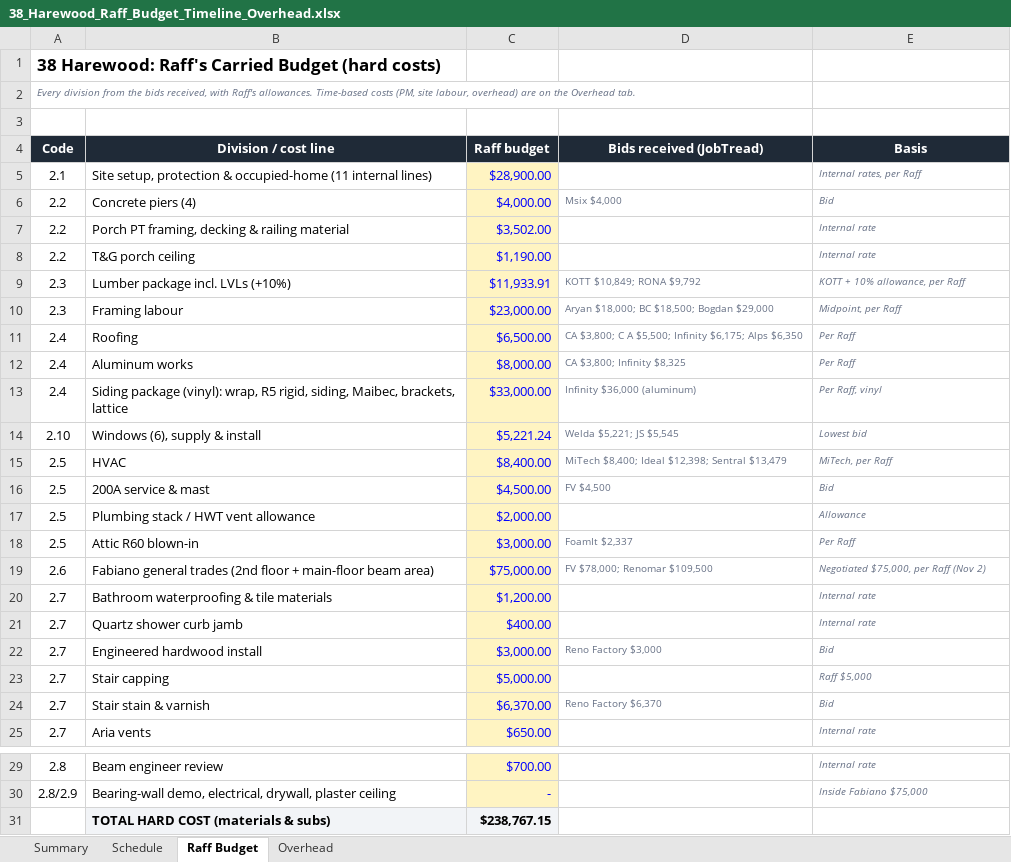
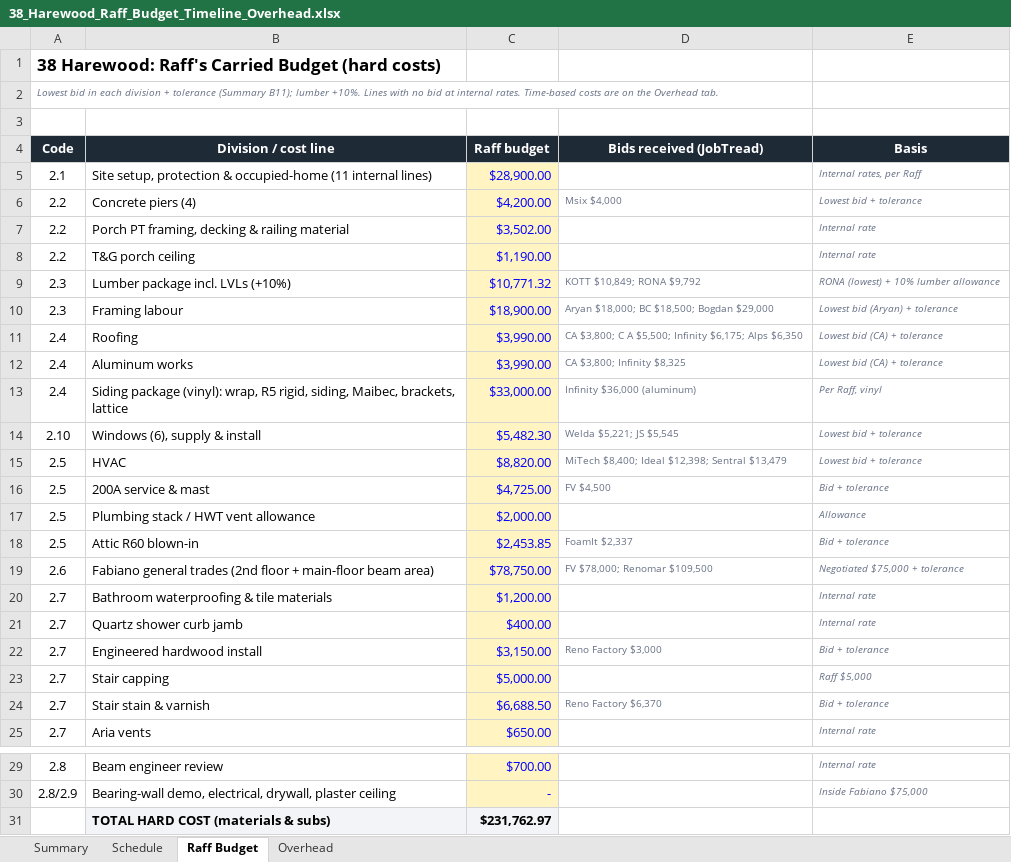
Before and after one commit to raff-cloud/laptop, an Excel workbook: Harewood/38_Harewood_Raff_Budget_Timeline_Overhead.xlsx, sheet Raff Budget, drawn as a sheet; only a part is shown, gaps mark what is left out; values as stored, in another font and other column widths than the file's, no borders; the diff names each change by its address in the sheet, - before the commit and + after, or states it on an @@ line.

```diff
--- a/Harewood/38_Harewood_Raff_Budget_Timeline_Overhead.xlsx (sheet Raff Budget)
+++ b/Harewood/38_Harewood_Raff_Budget_Timeline_Overhead.xlsx (sheet Raff Budget)
-A2 (Code): Every division from the bids received, with Raff's allowances. Time-based costs (PM, site labour, overhead) are on…
+A2 (Code): Lowest bid in each division + tolerance (Summary B11); lumber +10%. Lines with no bid at internal rates. Time-based costs are on…
-C6 (Raff budget): $4,000.00
+C6 (Raff budget): $4,200.00
-E6 (Basis): Bid
+E6 (Basis): Lowest bid + tolerance
-C9 (Raff budget): $11,933.91
+C9 (Raff budget): $10,771.32
-E9 (Basis): KOTT + 10% allowance, per Raff
+E9 (Basis): RONA (lowest) + 10% lumber allowance
-C10 (Raff budget): $23,000.00
+C10 (Raff budget): $18,900.00
-E10 (Basis): Midpoint, per Raff
+E10 (Basis): Lowest bid (Aryan) + tolerance
-C11 (Raff budget): $6,500.00
+C11 (Raff budget): $3,990.00
-E11:E12 (Basis): Per Raff
+E11:E12 (Basis): Lowest bid (CA) + tolerance
-C12 (Raff budget): $8,000.00
+C12 (Raff budget): $3,990.00
-C14 (Raff budget): $5,221.24
+C14 (Raff budget): $5,482.30
-E14 (Basis): Lowest bid
+E14 (Basis): Lowest bid + tolerance
-C15 (Raff budget): $8,400.00
+C15 (Raff budget): $8,820.00
-E15 (Basis): MiTech, per Raff
+E15 (Basis): Lowest bid + tolerance
-C16 (Raff budget): $4,500.00
+C16 (Raff budget): $4,725.00
-E16 (Basis): Bid
+E16 (Basis): Bid + tolerance
-C18 (Raff budget): $3,000.00
+C18 (Raff budget): $2,453.85
-E18 (Basis): Per Raff
+E18 (Basis): Bid + tolerance
-C19 (Raff budget): $75,000.00
+C19 (Raff budget): $78,750.00
-E19 (Basis): Negotiated $75,000, per Raff (Nov 2)
+E19 (Basis): Negotiated $75,000 + tolerance
-C22 (Raff budget): $3,000.00
+C22 (Raff budget): $3,150.00
-E22 (Basis): Bid
+E22 (Basis): Bid + tolerance
-C24 (Raff budget): $6,370.00
+C24 (Raff budget): $6,688.50
-E24 (Basis): Bid
+E24 (Basis): Bid + tolerance
-C31 (Raff budget): $238,767.15
+C31 (Raff budget): $231,762.97
```
Also changed, not shown: sheet Summary, sheet Overhead.
